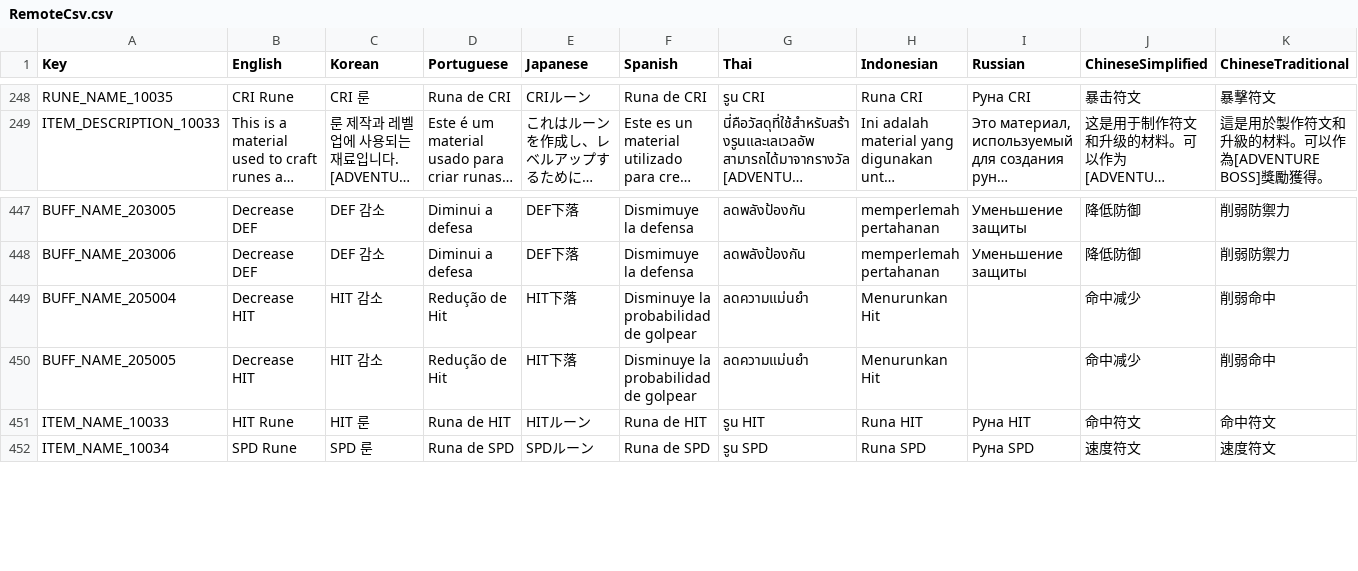
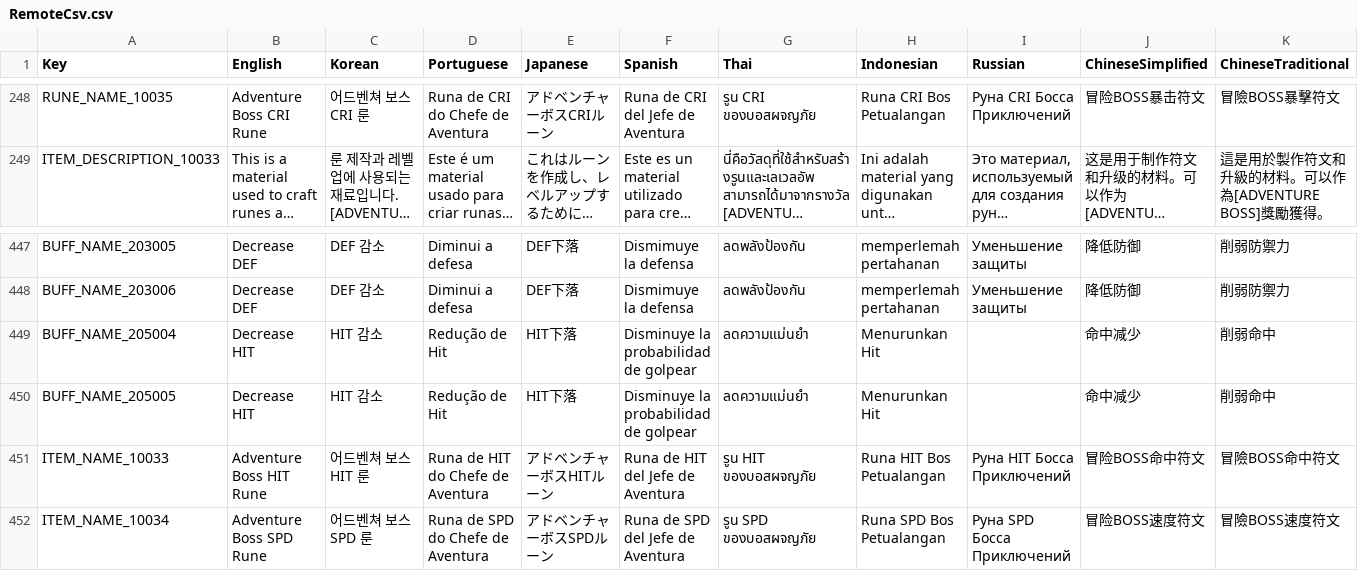
Before and after one commit to planetarium/NineChronicles.LiveAssets, a CSV file: Assets/Csv/RemoteCsv.csv, drawn as a sheet; only a part is shown, gaps mark what is left out; long unchanged cells end in …; the diff covers the shown part only; the diff names each change by its address in the sheet, - before the commit and + after, or states it on an @@ line.

```diff
--- a/Assets/Csv/RemoteCsv.csv
+++ b/Assets/Csv/RemoteCsv.csv
-B248 (English): CRI Rune
+B248 (English): Adventure Boss CRI Rune
-C248 (Korean): CRI 룬
+C248 (Korean): 어드벤쳐 보스 CRI 룬
-D248 (Portuguese): Runa de CRI
+D248 (Portuguese): Runa de CRI do Chefe de Aventura
-E248 (Japanese): CRIルーン
+E248 (Japanese): アドベンチャーボスCRIルーン
-F248 (Spanish): Runa de CRI
+F248 (Spanish): Runa de CRI del Jefe de Aventura
-G248 (Thai): รูน CRI
+G248 (Thai): รูน CRI ของบอสผจญภัย
-H248 (Indonesian): Runa CRI
+H248 (Indonesian): Runa CRI Bos Petualangan
-I248 (Russian): Руна CRI
+I248 (Russian): Руна CRI Босса Приключений
-J248 (ChineseSimplified): 暴击符文
+J248 (ChineseSimplified): 冒险BOSS暴击符文
-K248 (ChineseTraditional): 暴擊符文
+K248 (ChineseTraditional): 冒險BOSS暴擊符文
-B451 (English): HIT Rune
+B451 (English): Adventure Boss HIT Rune
-C451 (Korean): HIT 룬
+C451 (Korean): 어드벤쳐 보스 HIT 룬
-D451 (Portuguese): Runa de HIT
+D451 (Portuguese): Runa de HIT do Chefe de Aventura
-E451 (Japanese): HITルーン
+E451 (Japanese): アドベンチャーボスHITルーン
-F451 (Spanish): Runa de HIT
+F451 (Spanish): Runa de HIT del Jefe de Aventura
-G451 (Thai): รูน HIT
+G451 (Thai): รูน HIT ของบอสผจญภัย
-H451 (Indonesian): Runa HIT
+H451 (Indonesian): Runa HIT Bos Petualangan
-I451 (Russian): Руна HIT
+I451 (Russian): Руна HIT Босса Приключений
-J451 (ChineseSimplified): 命中符文
+J451 (ChineseSimplified): 冒险BOSS命中符文
-K451 (ChineseTraditional): 命中符文
+K451 (ChineseTraditional): 冒險BOSS命中符文
-B452 (English): SPD Rune
+B452 (English): Adventure Boss SPD Rune
-C452 (Korean): SPD 룬
+C452 (Korean): 어드벤쳐 보스 SPD 룬
-D452 (Portuguese): Runa de SPD
+D452 (Portuguese): Runa de SPD do Chefe de Aventura
-E452 (Japanese): SPDルーン
+E452 (Japanese): アドベンチャーボスSPDルーン
-F452 (Spanish): Runa de SPD
+F452 (Spanish): Runa de SPD del Jefe de Aventura
-G452 (Thai): รูน SPD
+G452 (Thai): รูน SPD ของบอสผจญภัย
-H452 (Indonesian): Runa SPD
+H452 (Indonesian): Runa SPD Bos Petualangan
-I452 (Russian): Руна SPD
+I452 (Russian): Руна SPD Босса Приключений
-J452 (ChineseSimplified): 速度符文
+J452 (ChineseSimplified): 冒险BOSS速度符文
-K452 (ChineseTraditional): 速度符文
+K452 (ChineseTraditional): 冒險BOSS速度符文
```
Also changed, not shown: 42 edited cells elsewhere in this file.
